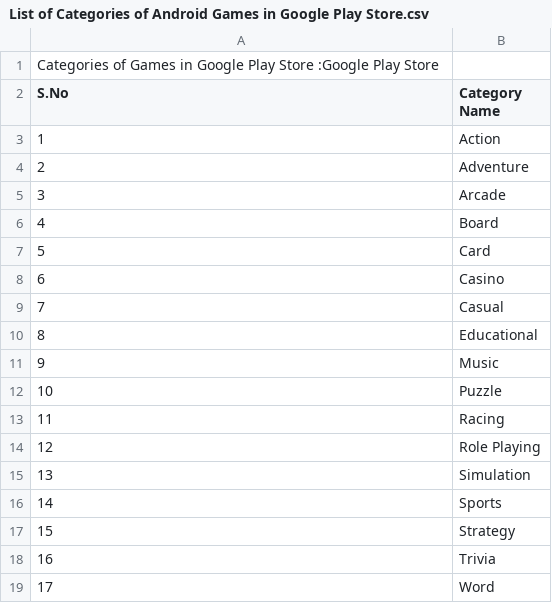
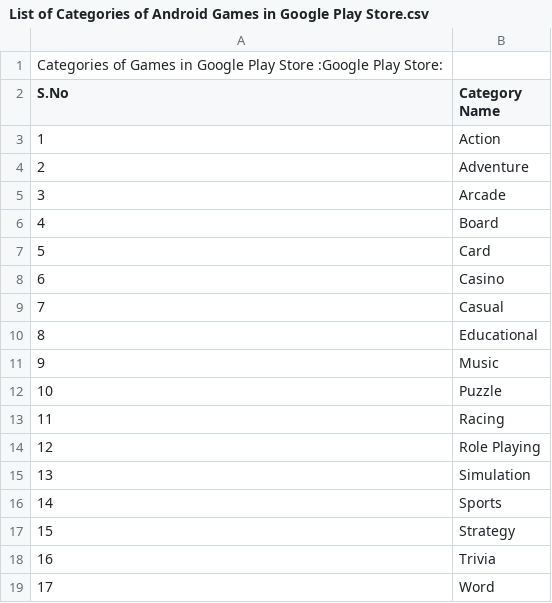
Before and after one commit to AndroidGamesResearch/Dataset-of-Trending-Android-Games-with-User-Reviews, a CSV file: List of Categories of Android Games in Google Play Store.csv, drawn as a sheet.

Commit message:
Update List of Categories of Android Games in Google Play Store.csv

```diff
--- a/List of Categories of Android Games in Google Play Store.csv
+++ b/List of Categories of Android Games in Google Play Store.csv
@@ -1,2 +1,2 @@
-Categories of Games in Google Play Store :Google Play Store
+Categories of Games in Google Play Store :Google Play Store:
 S.No ,Category Name
```
